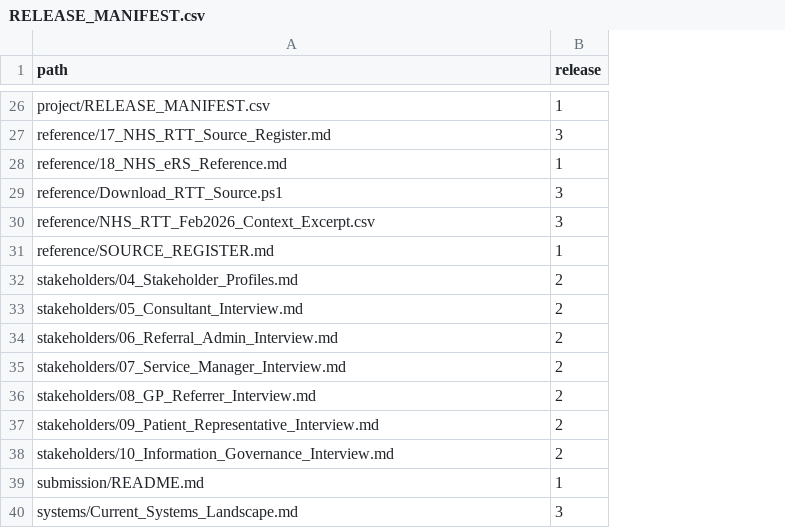
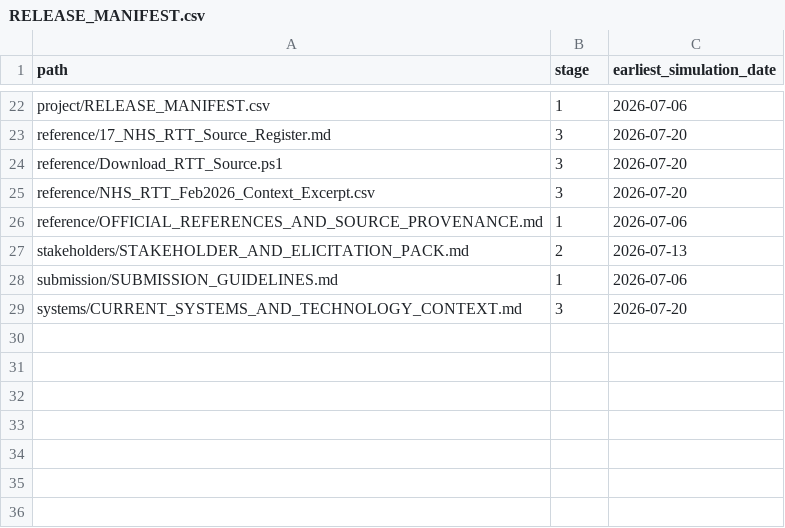
Before and after one commit to Mettelo/MTL-BA-042-NHS-Outpatient-Referral-Appointment-Transformation, a CSV file: project/RELEASE_MANIFEST.csv, drawn as a sheet; only a part is shown, gaps mark what is left out; removed rows and columns are numbered as before the commit, all else as after; the diff covers the shown part only; the diff names each change by its address in the sheet, - before the commit and + after, or states it on an @@ line.

```diff
--- a/project/RELEASE_MANIFEST.csv
+++ b/project/RELEASE_MANIFEST.csv
+column C (earliest_simulation_date), rows 22-29: 2026-07-06 | 2026-07-20 | 2026-07-20 | 2026-07-20 | 2026-07-06 | 2026-07-13 | 2026-07-06 | 2026-07-20
-B1: release
+B1: stage
-row 28: reference/18_NHS_eRS_Reference.md | 1
-A26 (path): reference/SOURCE_REGISTER.md
+A26 (path): reference/OFFICIAL_REFERENCES_AND_SOURCE_PROVENANCE.md
-row 32: stakeholders/04_Stakeholder_Profiles.md | 2
-row 33: stakeholders/05_Consultant_Interview.md | 2
-row 34: stakeholders/06_Referral_Admin_Interview.md | 2
-row 35: stakeholders/07_Service_Manager_Interview.md | 2
-A27 (path): stakeholders/08_GP_Referrer_Interview.md
+A27 (path): stakeholders/STAKEHOLDER_AND_ELICITATION_PACK.md
-row 37: stakeholders/09_Patient_Representative_Interview.md | 2
-row 38: stakeholders/10_Information_Governance_Interview.md | 2
-A28 (path): submission/README.md
+A28 (path): submission/SUBMISSION_GUIDELINES.md
-A29 (path): systems/Current_Systems_Landscape.md
+A29 (path): systems/CURRENT_SYSTEMS_AND_TECHNOLOGY_CONTEXT.md
```
Also changed, not shown: 7 added rows, 11 removed rows and 7 edited cells elsewhere in this file, 52 other files.
